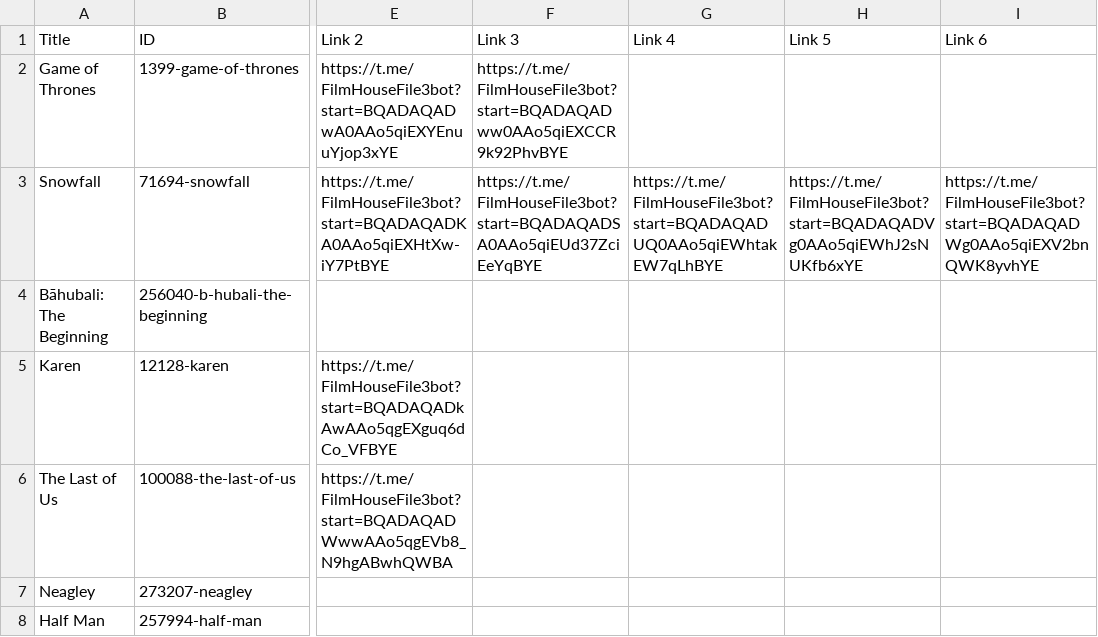
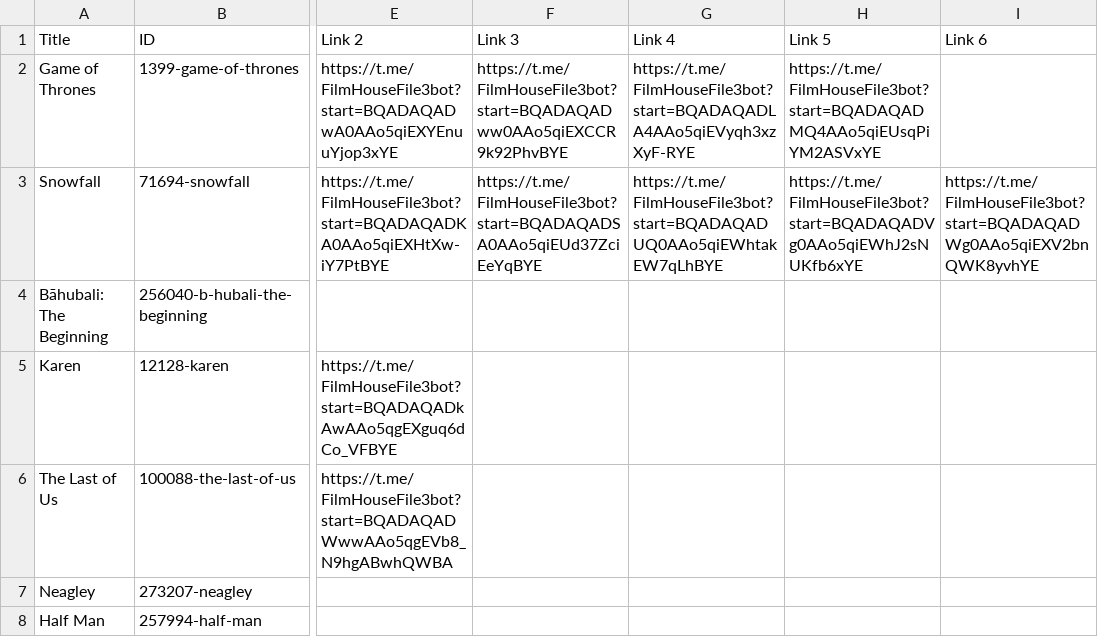
Before and after one commit to dans123456/filmhouse, a CSV file: MOVIE/Data/datafile.csv, drawn as a sheet; only a part is shown, gaps mark what is left out; the diff names each change by its address in the sheet, - before the commit and + after, or states it on an @@ line.

Commit message:
Update catalog (datafile.csv) from Film House Admin Panel

```diff
--- a/MOVIE/Data/datafile.csv
+++ b/MOVIE/Data/datafile.csv
-G2: (empty)
+G2: https://t.me/FilmHouseFile3bot?start=BQADAQADLA4AAo5qiEVyqh3xzXyF-RYE
-H2: (empty)
+H2: https://t.me/FilmHouseFile3bot?start=BQADAQADMQ4AAo5qiEUsqPiYM2ASVxYE
```
